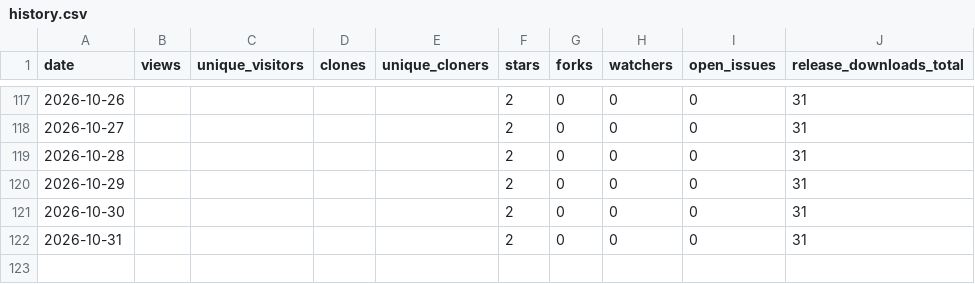
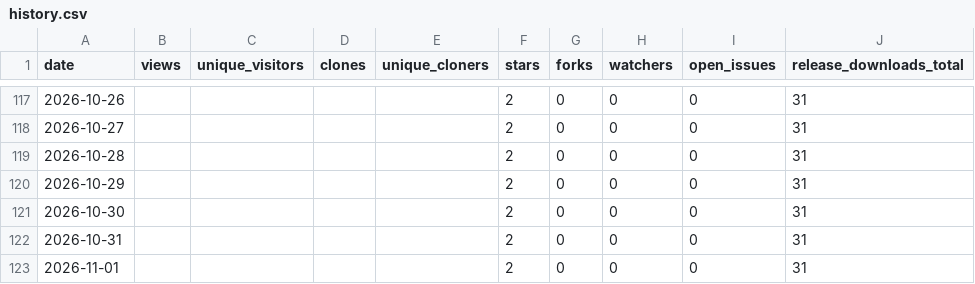
Before and after one commit to aadesh0706/DriveWise, a CSV file: stats/history.csv, drawn as a sheet; only a part is shown, gaps mark what is left out.

```diff
--- a/stats/history.csv
+++ b/stats/history.csv
@@ -122 +122,2 @@ date,views,unique_visitors,clones,unique_cloners,stars,forks,watchers,open_issue
 2026-10-31,,,,,2,0,0,0,31
+2026-11-01,,,,,2,0,0,0,31
```
Also changed, not shown: 1 other file.
